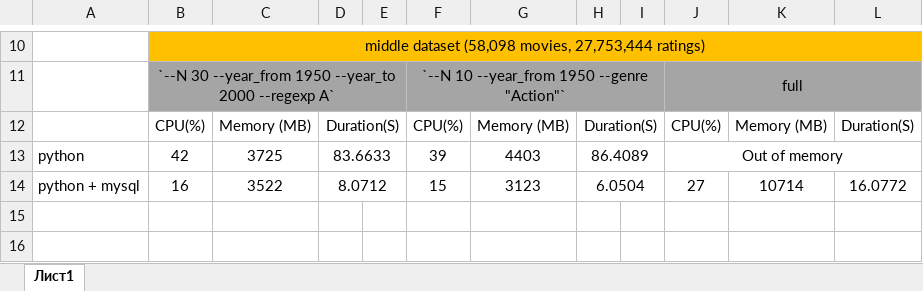
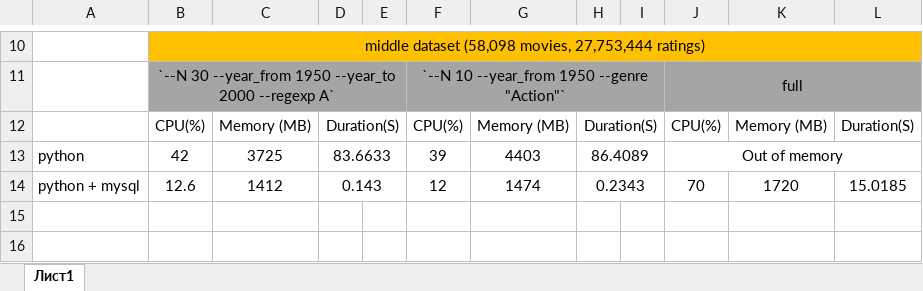
Before and after one commit to eitwir/BigData, an Excel workbook: HW_0_benchmark/Benchmark.xlsx, sheet Лист1, drawn as a sheet; only a part is shown, gaps mark what is left out; values as stored, in another font and other column widths than the file's, no borders; removed rows and columns are numbered as before the commit, all else as after; the diff names each change by its address in the sheet, - before the commit and + after, or states it on an @@ line.

Commit message:
HW_2 + HW_3

```diff
--- a/HW_0_benchmark/Benchmark.xlsx (sheet Лист1)
+++ b/HW_0_benchmark/Benchmark.xlsx (sheet Лист1)
-row 14: python + mysql | 16 | 3522 | 8.0712 |  | 15 | 3123 | 6.0504 |  | 27 | 10714 | 16.0772
+row 14: python + mysql | 12.6 | 1412 | 0.143 |  | 12 | 1474 | 0.2343 |  | 70 | 1720 | 15.0185
```
